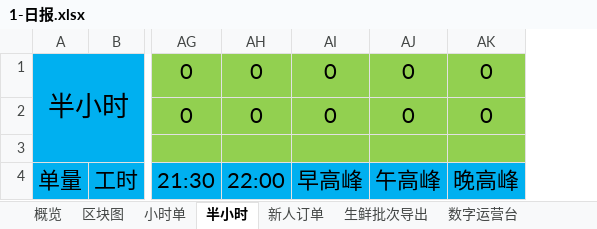
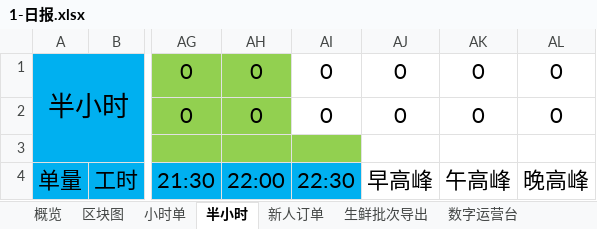
Before and after one commit to MuziShaoxing/muzishaoxing.github.io, an Excel workbook: hema/1-日报.xlsx, sheet 半小时, drawn as a sheet; only a part is shown, gaps mark what is left out; values as stored, in another font and other column widths than the file's, no borders; conditional formats not drawn; addresses are those after the commit; the diff names each change by its address in the sheet, - before the commit and + after, or states it on an @@ line.

```diff
--- a/hema/1-日报.xlsx (sheet 半小时)
+++ b/hema/1-日报.xlsx (sheet 半小时)
+column AI, rows 1-4: 0 | 0 |  | 22:30
-AJ1:AL3 fill: #92D050
+AJ1:AL3 fill: none
-AJ4:AL4 fill: #00B0F0
+AJ4:AL4 fill: none
```
Also changed, not shown: sheet 代码池, sheet 新人订单, sheet 概览, formulas that keep their value, 6 other files.
